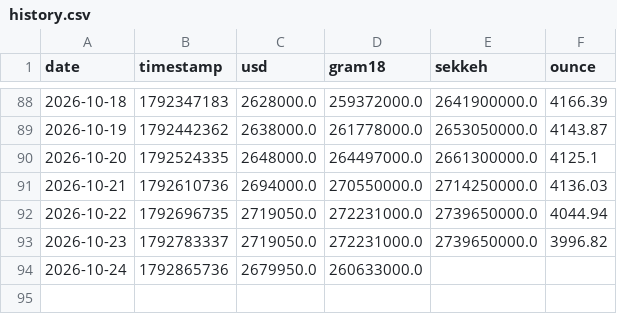
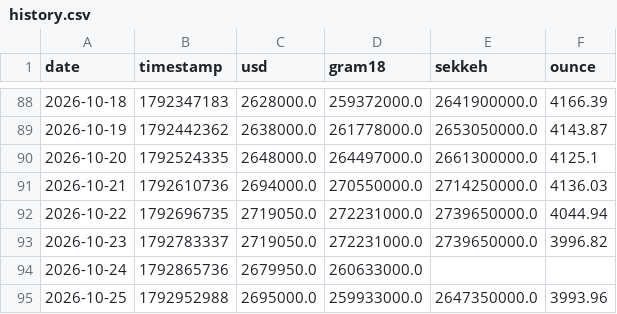
Before and after one commit to yo-meiti/gold-usd-tracker, a CSV file: data/history.csv, drawn as a sheet; only a part is shown, gaps mark what is left out.

```diff
--- a/data/history.csv
+++ b/data/history.csv
@@ -94 +94,2 @@ date,timestamp,usd,gram18,sekkeh,ounce
 2026-10-24,1792865736,2679950.0,260633000.0,,
+2026-10-25,1792952988,2695000.0,259933000.0,2647350000.0,3993.96
```
Also changed, not shown: 4 other files.
